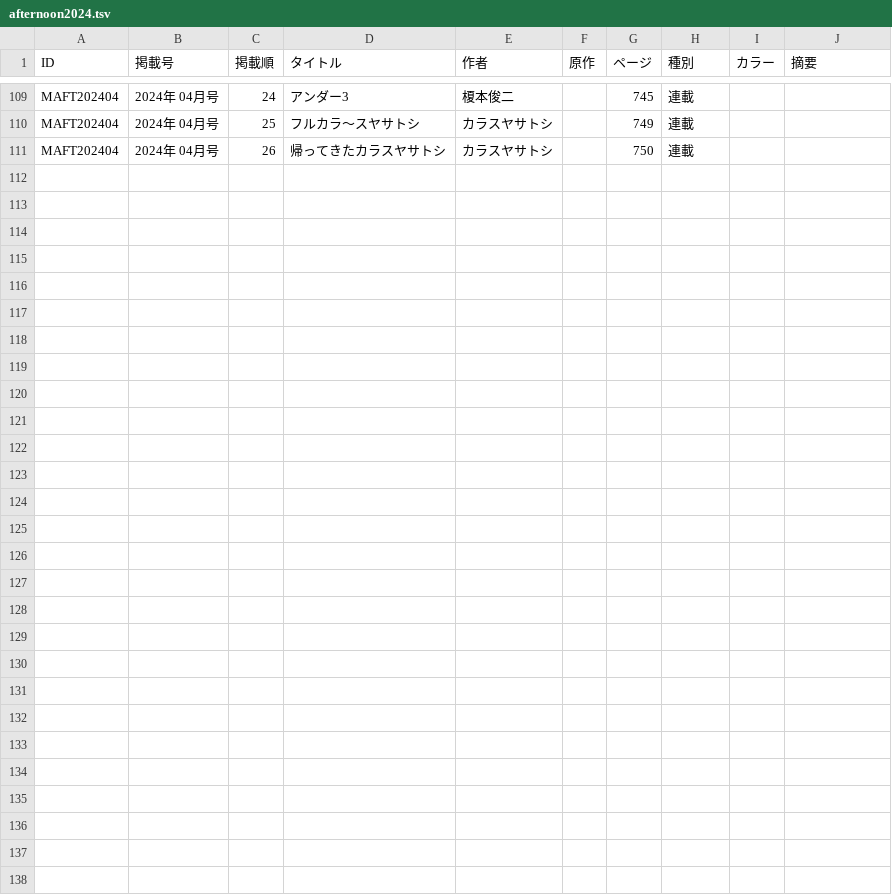
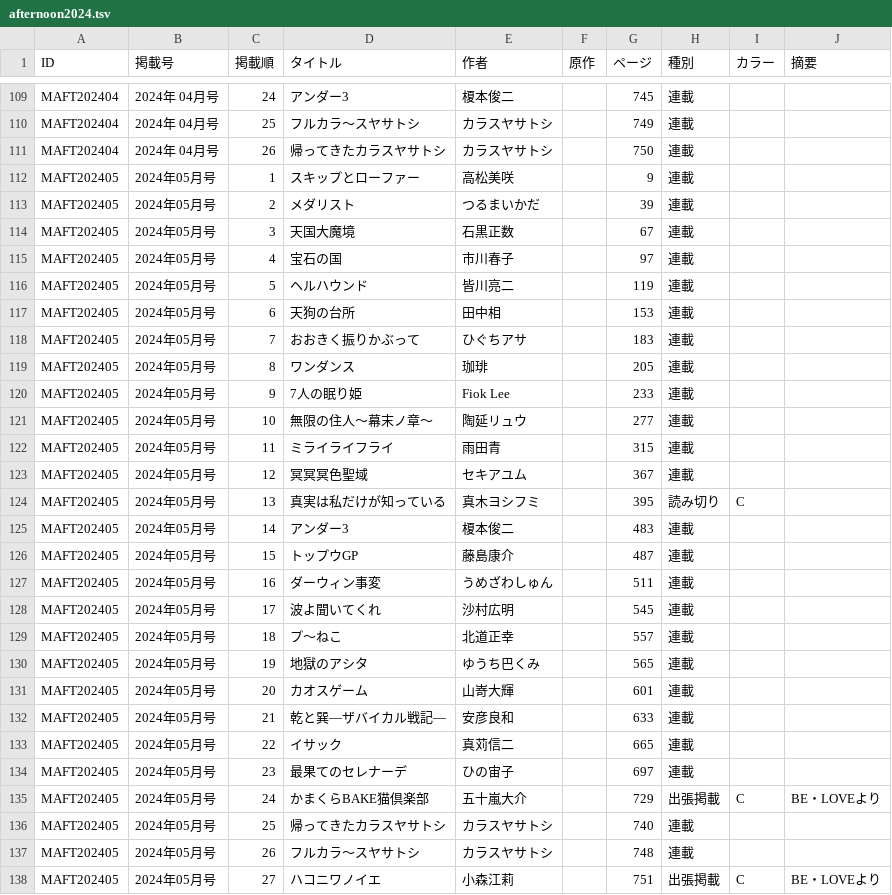
Before and after one commit to tricogimmick/comic_magazine_data, a TSV file: tsv/afternoon/afternoon2024.tsv, drawn as a sheet; only a part is shown, gaps mark what is left out.

Commit message:
月刊アフタヌーン 2024年05月号

```diff
--- a/tsv/afternoon/afternoon2024.tsv
+++ b/tsv/afternoon/afternoon2024.tsv
@@ -111 +111,28 @@ MAFT202404	2024年 04月号	25	フルカラ〜スヤサトシ	カラスヤサト
 MAFT202404	2024年 04月号	26	帰ってきたカラスヤサトシ	カラスヤサトシ		750	連載		
+MAFT202405	2024年05月号	1	スキップとローファー	高松美咲		9	連載		
+MAFT202405	2024年05月号	2	メダリスト	つるまいかだ		39	連載		
+MAFT202405	2024年05月号	3	天国大魔境	石黒正数		67	連載		
+MAFT202405	2024年05月号	4	宝石の国	市川春子		97	連載		
+MAFT202405	2024年05月号	5	ヘルハウンド	皆川亮二		119	連載		
+MAFT202405	2024年05月号	6	天狗の台所	田中相		153	連載		
+MAFT202405	2024年05月号	7	おおきく振りかぶって	ひぐちアサ		183	連載		
+MAFT202405	2024年05月号	8	ワンダンス	珈琲		205	連載		
+MAFT202405	2024年05月号	9	7人の眠り姫	Fiok Lee		233	連載		
+MAFT202405	2024年05月号	10	無限の住人〜幕末ノ章〜	陶延リュウ		277	連載		
+MAFT202405	2024年05月号	11	ミライライフライ	雨田青		315	連載		
+MAFT202405	2024年05月号	12	冥冥冥色聖域	セキアユム		367	連載		
+MAFT202405	2024年05月号	13	真実は私だけが知っている	真木ヨシフミ		395	読み切り	C	
+MAFT202405	2024年05月号	14	アンダー3	榎本俊二		483	連載		
+MAFT202405	2024年05月号	15	トップウGP	藤島康介		487	連載		
+MAFT202405	2024年05月号	16	ダーウィン事変	うめざわしゅん		511	連載		
+MAFT202405	2024年05月号	17	波よ聞いてくれ	沙村広明		545	連載		
+MAFT202405	2024年05月号	18	プ〜ねこ	北道正幸		557	連載		
+MAFT202405	2024年05月号	19	地獄のアシタ	ゆうち巴くみ		565	連載		
+MAFT202405	2024年05月号	20	カオスゲーム	山嵜大輝		601	連載		
+MAFT202405	2024年05月号	21	乾と巽—ザバイカル戦記—	安彦良和		633	連載		
+MAFT202405	2024年05月号	22	イサック	真苅信二		665	連載		
+MAFT202405	2024年05月号	23	最果てのセレナーデ	ひの宙子		697	連載		
+MAFT202405	2024年05月号	24	かまくらBAKE猫倶楽部	五十嵐大介		729	出張掲載	C	 BE・LOVEより
+MAFT202405	2024年05月号	25	帰ってきたカラスヤサトシ	カラスヤサトシ		740	連載		
+MAFT202405	2024年05月号	26	フルカラ〜スヤサトシ	カラスヤサトシ		748	連載		
+MAFT202405	2024年05月号	27	ハコニワノイエ	小森江莉		751	出張掲載	C	 BE・LOVEより
```
